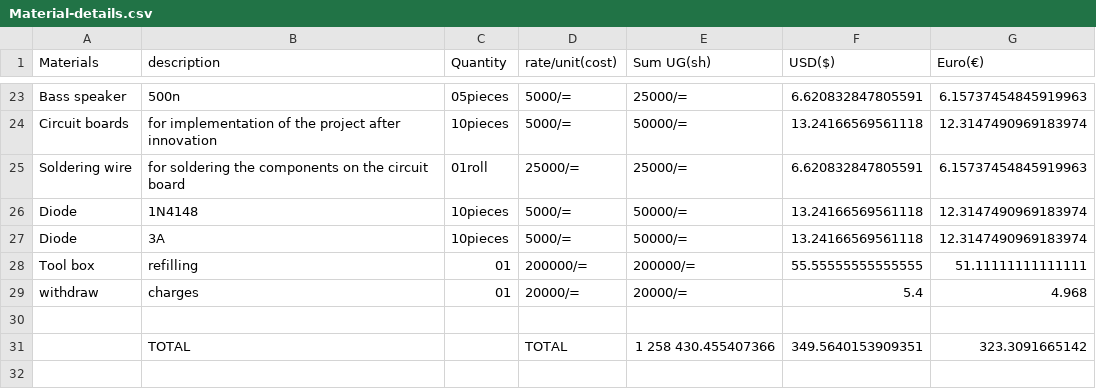
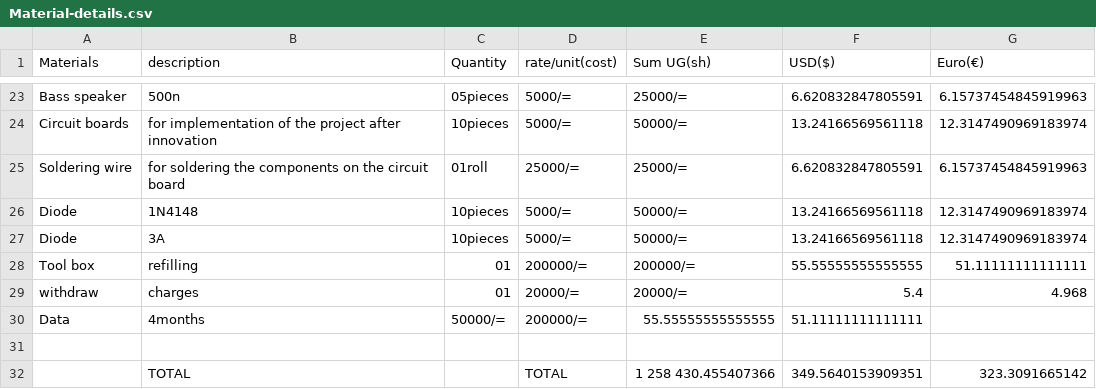
Before and after one commit to chardso/Building-a-DIY-audio-ultra-bass-amplifier, a CSV file: Material-details.csv, drawn as a sheet; only a part is shown, gaps mark what is left out; the diff names each change by its address in the sheet, - before the commit and + after, or states it on an @@ line.

Commit message:
Update Material-details.csv

```diff
--- a/Material-details.csv
+++ b/Material-details.csv
+row 30: Data | 4months | 50000/= | 200000/= | 55.55555555555555 | 51.11111111111111
```
